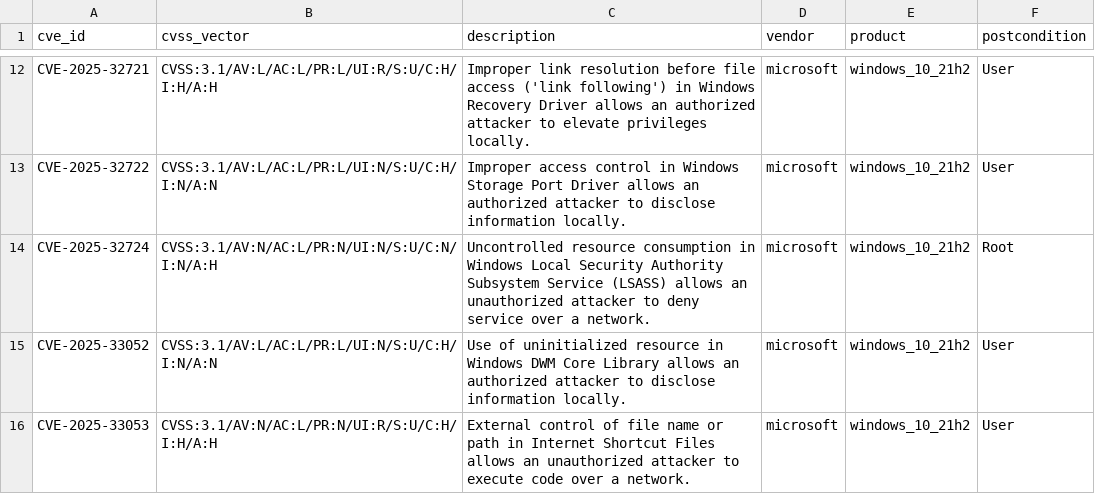
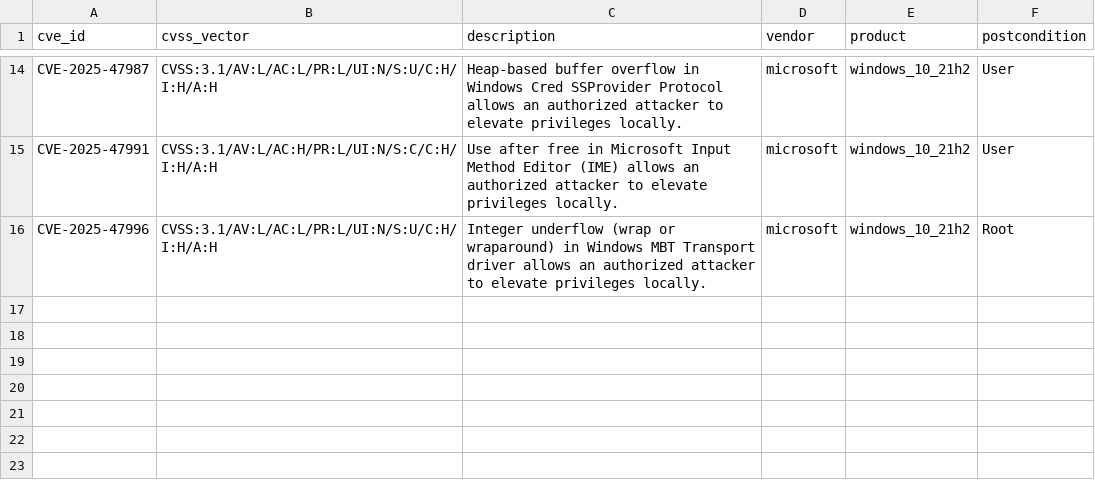
Before and after one commit to sergeyAntonets/Automated-Security-Assessment-SENG402, a TSV file: HARM_Generation/Vulnerabilities/microsoft_windows_10_21h2_-.tsv, drawn as a sheet; only a part is shown, gaps mark what is left out; removed rows and columns are numbered as before the commit, all else as after; the diff covers the shown part only; the diff names each change by its address in the sheet, - before the commit and + after, or states it on an @@ line.

```diff
--- a/HARM_Generation/Vulnerabilities/microsoft_windows_10_21h2_-.tsv
+++ b/HARM_Generation/Vulnerabilities/microsoft_windows_10_21h2_-.tsv
-A14 (cve_id): CVE-2025-32721
+A14 (cve_id): CVE-2025-47987
-B14 (cvss_vector): CVSS:3.1/AV:L/AC:L/PR:L/UI:R/S:U/C:H/I:H/A:H
+B14 (cvss_vector): CVSS:3.1/AV:L/AC:L/PR:L/UI:N/S:U/C:H/I:H/A:H
-C14 (description): Improper link resolution before file access ('link following') in Windows Recovery Driver allows an…
+C14 (description): Heap-based buffer overflow in Windows Cred SSProvider Protocol allows an…
-A15 (cve_id): CVE-2025-32722
+A15 (cve_id): CVE-2025-47991
-B15 (cvss_vector): CVSS:3.1/AV:L/AC:L/PR:L/UI:N/S:U/C:H/I:N/A:N
+B15 (cvss_vector): CVSS:3.1/AV:L/AC:H/PR:L/UI:N/S:C/C:H/I:H/A:H
-C15 (description): Improper access control in Windows Storage Port Driver allows an authorized attacker to disclose information locally.
+C15 (description): Use after free in Microsoft Input Method Editor (IME) allows an authorized attacker to elevate privileges locally.
-A16 (cve_id): CVE-2025-32724
+A16 (cve_id): CVE-2025-47996
-B16 (cvss_vector): CVSS:3.1/AV:N/AC:L/PR:N/UI:N/S:U/C:N/I:N/A:H
+B16 (cvss_vector): CVSS:3.1/AV:L/AC:L/PR:L/UI:N/S:U/C:H/I:H/A:H
-C16 (description): Uncontrolled resource consumption in Windows Local Security Authority Subsystem Service (LSASS) allows an unauthorized attacker to deny service over a network.
+C16 (description): Integer underflow (wrap or wraparound) in Windows MBT Transport driver allows an authorized attacker to elevate privileges locally.
-row 15: CVE-2025-33052 | CVSS:3.1/AV:L/AC:L/PR:L/UI:N/S:U/C:H/I:N/A:N | Use of uninitialized resource in Windows DWM Core Library allows an authorized attacker to disclose information locally. | microsoft | windows_10_21h2 | User
-row 16: CVE-2025-33053 | CVSS:3.1/AV:N/AC:L/PR:N/UI:R/S:U/C:H/I:H/A:H | External control of file name or path in Internet Shortcut Files allows an unauthorized attacker to execute code over a network. | microsoft | windows_10_21h2 | User
```
Also changed, not shown: 2 added rows and 30 edited cells elsewhere in this file, HARM_Generation/Vulnerabilities/canonical_ubuntu_linux_20.04.tsv, 2 other files.
